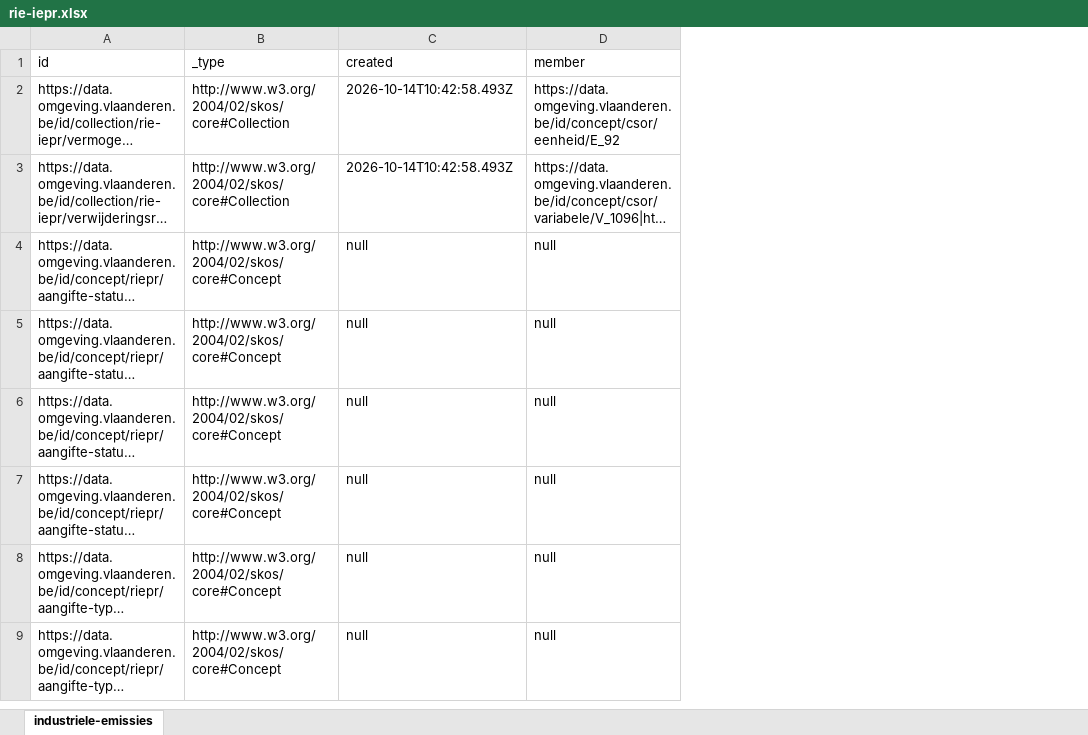
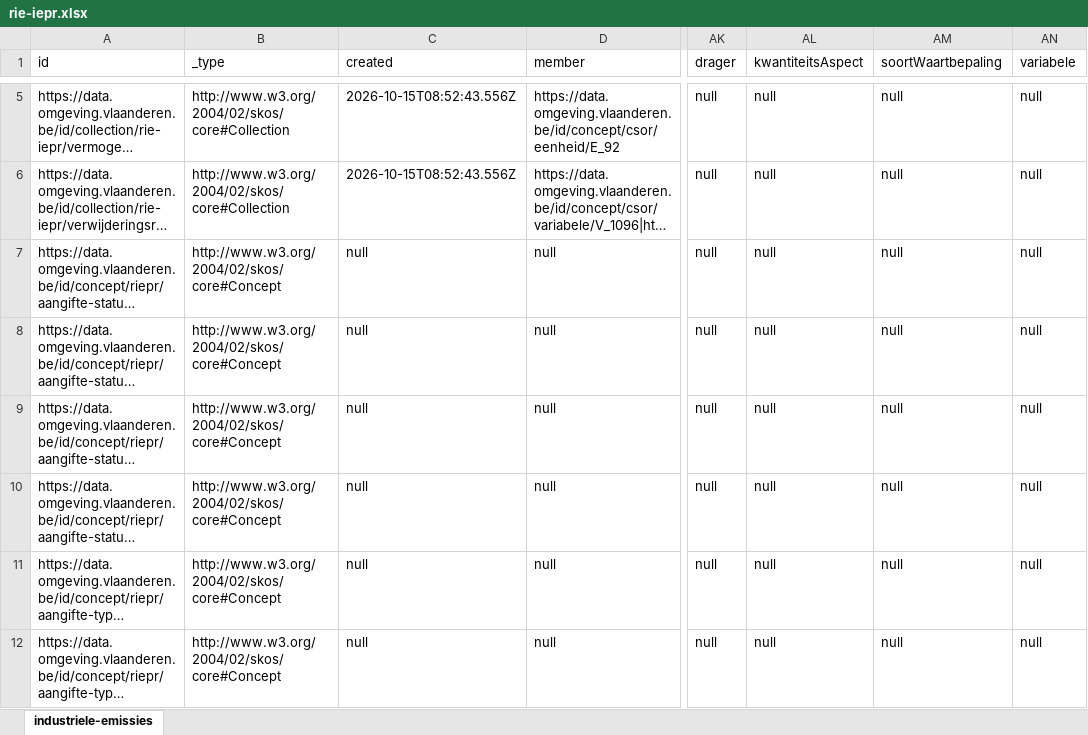
Before and after one commit to milieuinfo/codelijst-rie-iepr, an Excel workbook: src/main/resources/be/vlaanderen/omgeving/data/id/conceptscheme/rie-iepr/rie-iepr.xlsx, sheet industriele-emissies, drawn as a sheet; only a part is shown, gaps mark what is left out; long unchanged cells end in …; values as stored, in another font and other column widths than the file's, no borders; addresses are those after the commit; the diff covers the shown part only; the diff names each change by its address in the sheet, - before the commit and + after, or states it on an @@ line.

```diff
--- a/src/main/resources/be/vlaanderen/omgeving/data/id/conceptscheme/rie-iepr/rie-iepr.xlsx (sheet industriele-emissies)
+++ b/src/main/resources/be/vlaanderen/omgeving/data/id/conceptscheme/rie-iepr/rie-iepr.xlsx (sheet industriele-emissies)
+column AK (drager), rows 5-12: all null
+column AL (kwantiteitsAspect), rows 5-12: all null
+column AM (soortWaartbepaling), rows 5-12: all null
+column AN (variabele), rows 5-12: all null
-C5:C6 (created): 2026-10-14T10:42:58.493Z
+C5:C6 (created): 2026-10-15T08:52:43.556Z
```
Also changed, not shown: 3 added rows and 233 edited cells elsewhere in this sheet, 23 other files.
